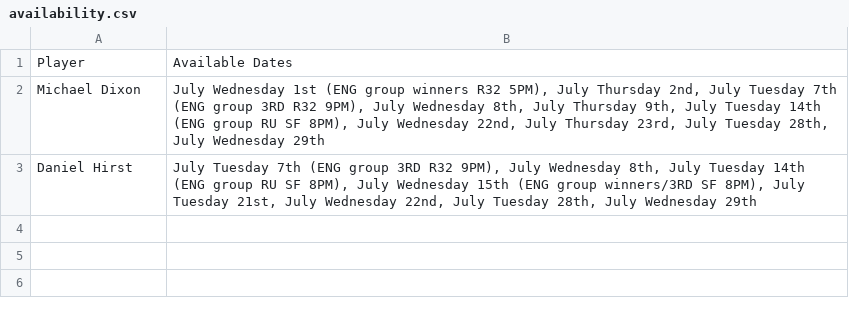
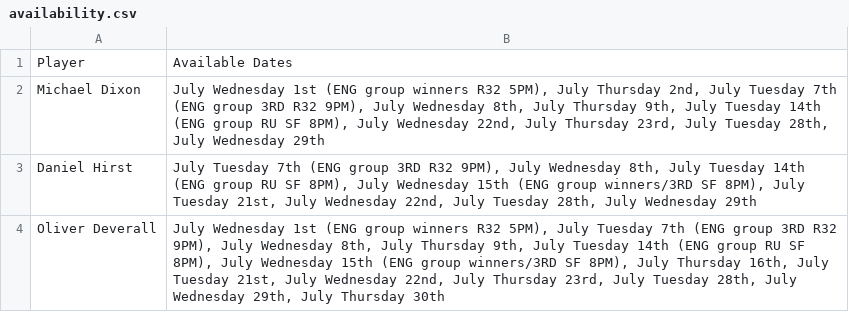
Before and after one commit to mikelfc12/L5s, a CSV file: csv/availability.csv, drawn as a sheet; the diff names each change by its address in the sheet, - before the commit and + after, or states it on an @@ line.

Commit message:
Update availability for Devs

```diff
--- a/csv/availability.csv
+++ b/csv/availability.csv
+row 4: Oliver Deverall | July Wednesday 1st (ENG group winners R32 5PM), July Tuesday 7th (ENG group 3RD R32 9PM), July Wednesday 8th, July Thursday 9th, July Tuesday 14th (ENG group RU SF 8PM), July Wednesday 15th (ENG group winners/3RD SF 8PM), July Thursday 16th, July Tuesday 21st, July Wednesday 22nd, July Thursday 23rd, July Tuesday 28th, July Wednesday 29th, July Thursday 30th
```
